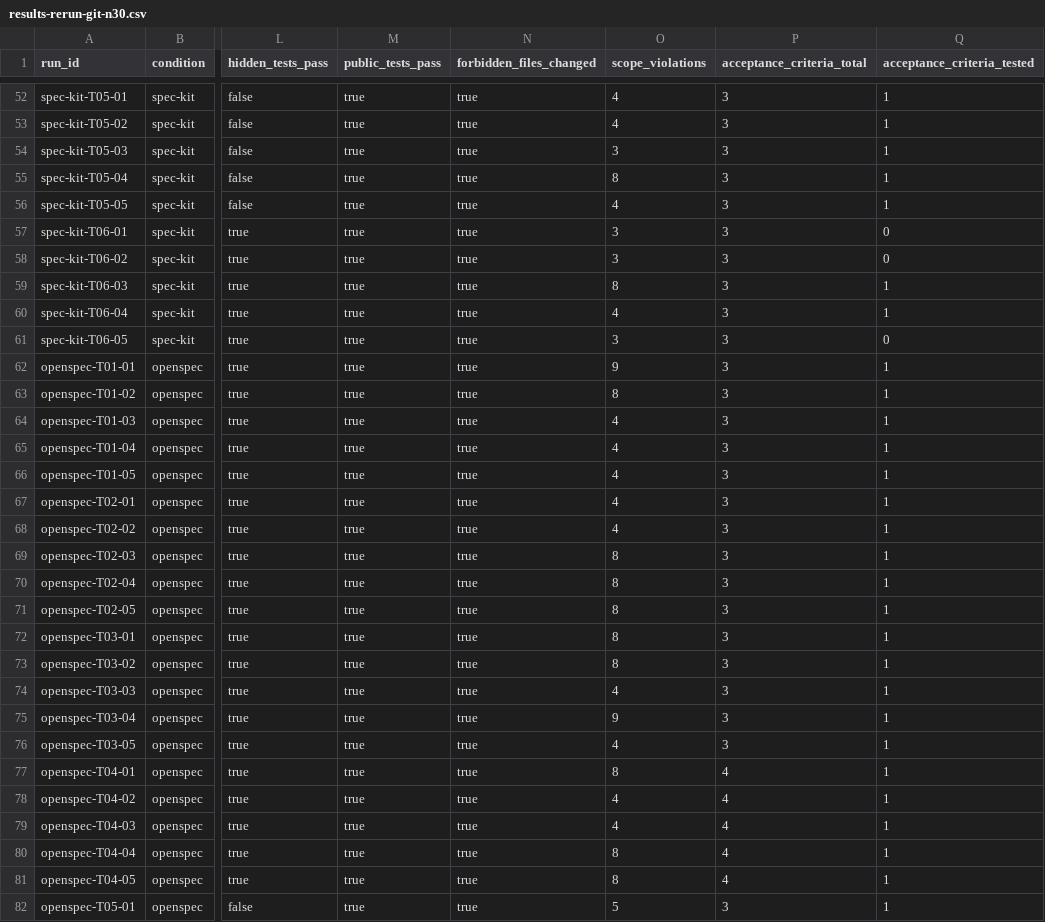
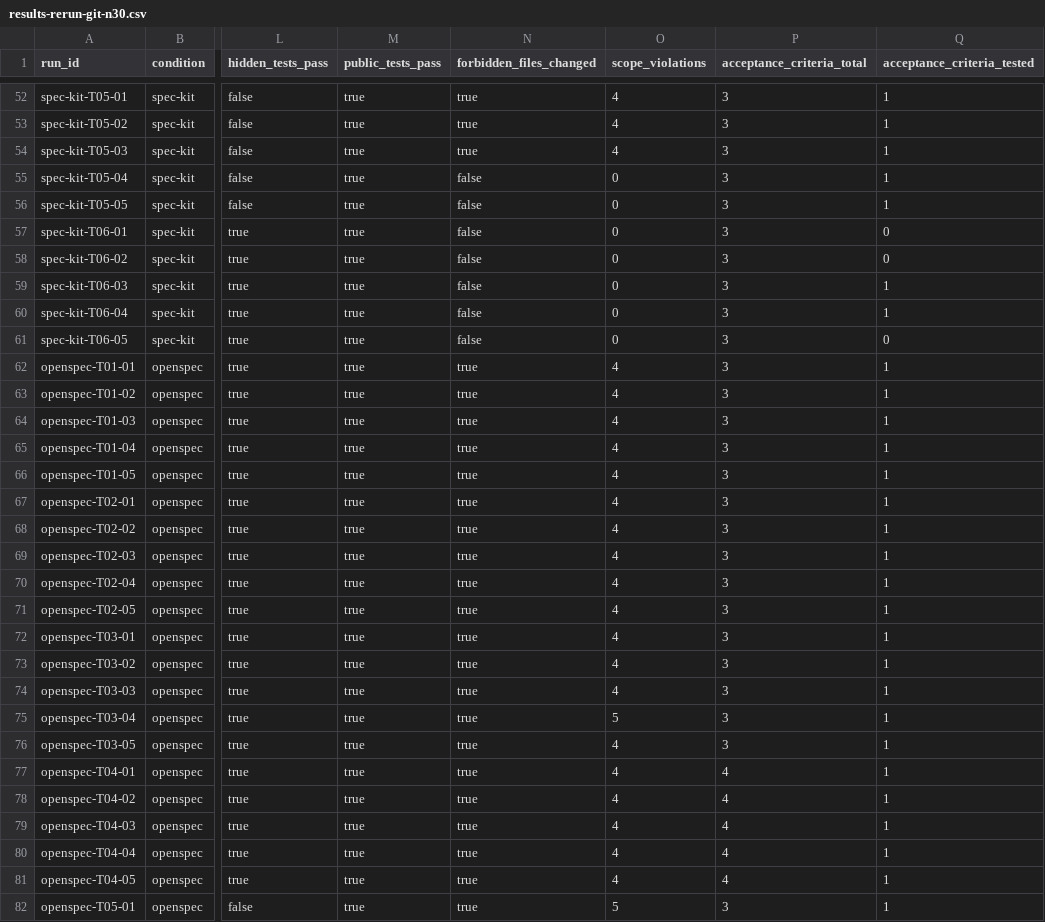
Before and after one commit to Cherobin/speclok, a CSV file: docs/benchmark-data/results-rerun-git-n30.csv, drawn as a sheet; only a part is shown, gaps mark what is left out; the diff covers the shown part only; the diff names each change by its address in the sheet, - before the commit and + after, or states it on an @@ line.

Commit message:
benchmark: exclude compiled build output from the out-of-scope metric
The out-of-scope count was inflated by compiled build output - .class files
emitted into build directories the normalization missed (out_build/, bin/,
target/, ...) - counted as if the agent had edited forbidden source. Fixed
the evaluator to strip all build output uniformly, and re-derived the
committed numbers from the raw per-run file lists.

Corrected (the headline holds; speclok-v2 unchanged at 0/30):
- control 83.3 -> 80.0, spec-kit 100 -> 76.7
- speclok v1 20 -> 16.7, speclok v1 +MCP 6.7 -> 3.3
- non-speclok setups now 77-100% (was 83-100%)

The correction is more favorable to speclok and more honest: pure build
output is a compile byproduct, never a scope violation.

```diff
--- a/docs/benchmark-data/results-rerun-git-n30.csv
+++ b/docs/benchmark-data/results-rerun-git-n30.csv
-O54 (scope_violations): 3
+O54 (scope_violations): 4
-N55:N61 (forbidden_files_changed): true
+N55:N61 (forbidden_files_changed): false
-O55 (scope_violations): 8
+O55 (scope_violations): 0
-O56 (scope_violations): 4
+O56 (scope_violations): 0
-O57:O58 (scope_violations): 3
+O57:O58 (scope_violations): 0
-O59 (scope_violations): 8
+O59 (scope_violations): 0
-O60 (scope_violations): 4
+O60 (scope_violations): 0
-O61 (scope_violations): 3
+O61 (scope_violations): 0
-O62 (scope_violations): 9
+O62 (scope_violations): 4
-O63 (scope_violations): 8
+O63 (scope_violations): 4
-O69:O73 (scope_violations): 8
+O69:O73 (scope_violations): 4
-O75 (scope_violations): 9
+O75 (scope_violations): 5
-O77 (scope_violations): 8
+O77 (scope_violations): 4
-O80:O81 (scope_violations): 8
+O80:O81 (scope_violations): 4
```
Also changed, not shown: 14 edited cells elsewhere in this file, 3 other files.
